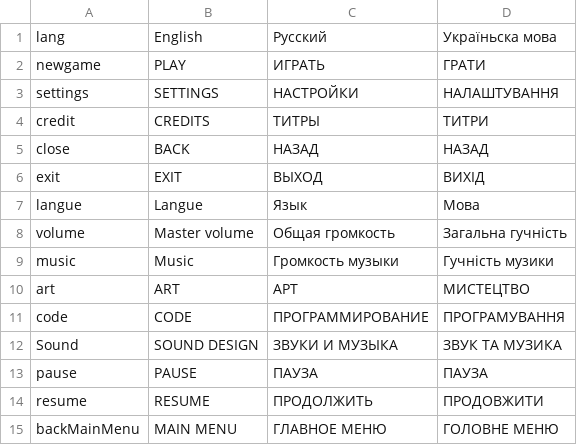
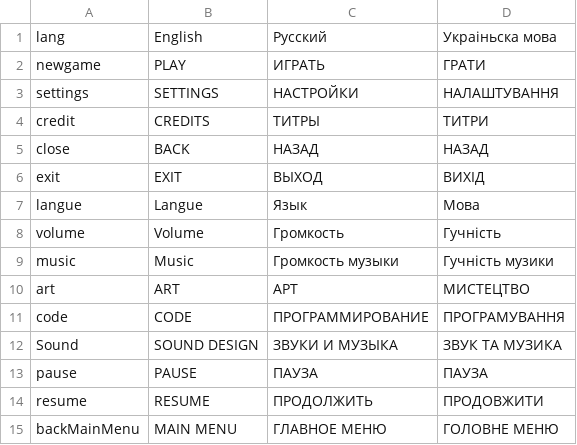
Before and after one commit to Nikiroz/Ludum57, a CSV file: datafiles/lang.csv, drawn as a sheet.

```diff
--- a/datafiles/lang.csv
+++ b/datafiles/lang.csv
@@ -1,2 +1,2 @@
-lang,English,Русский,Украïньска мова
+lang,English,Русский,Украiньска мова
 newgame,PLAY,ИГРАТЬ,ГРАТИ
@@ -7,3 +7,3 @@ exit,EXIT,ВЫХОД,ВИХIД
 langue,Langue,Язык,Мова
-volume,Master volume,Общая громкость,Загальна гучнiсть
+volume,Volume,Громкость,Гучнiсть
 music,Music,Громкость музыки,Гучнiсть музики
```
Also changed, not shown: 51 other files.
